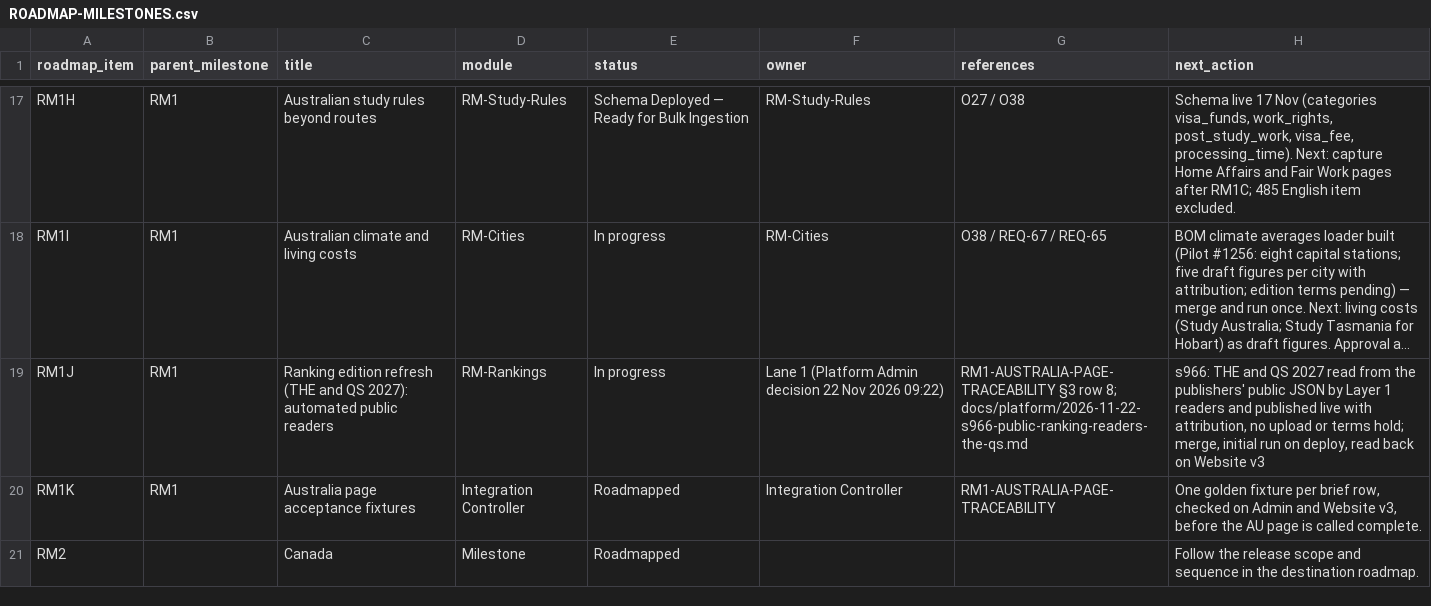
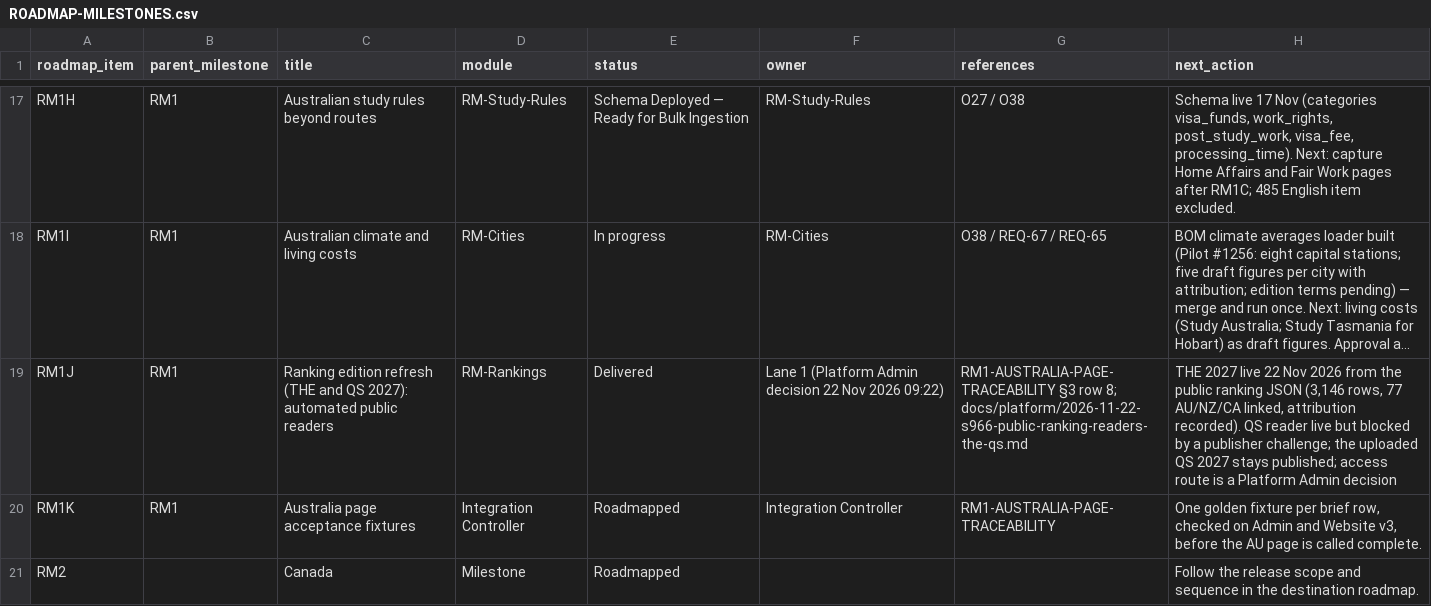
Before and after one commit to msinghbs-ai/coursefinder-admin, a CSV file: docs/Roadmap/2026-01/ROADMAP-MILESTONES.csv, drawn as a sheet; only a part is shown, gaps mark what is left out; long unchanged cells end in …; the diff names each change by its address in the sheet, - before the commit and + after, or states it on an @@ line.

```diff
--- a/docs/Roadmap/2026-01/ROADMAP-MILESTONES.csv
+++ b/docs/Roadmap/2026-01/ROADMAP-MILESTONES.csv
-E19 (status): In progress
+E19 (status): Delivered
-H19 (next_action): s966: THE and QS 2027 read from the publishers' public JSON by Layer 1 readers and published live with attribution, no upload or terms hold; merge, initial run on deploy, read back on Website v3
+H19 (next_action): THE 2027 live 22 Nov 2026 from the public ranking JSON (3,146 rows, 77 AU/NZ/CA linked, attribution recorded). QS reader live but blocked by a publisher challenge; the uploaded QS 2027 stays published; access route is a Platform Admin decision
```
Also changed, not shown: docs/Roadmap/2026-01/ROADMAP-ENGAGEMENTS.csv, docs/integrations/CONSUMER-REQUESTS.csv, 13 other files.
